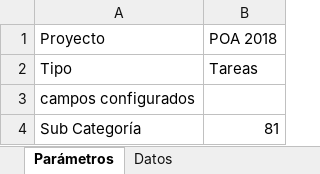
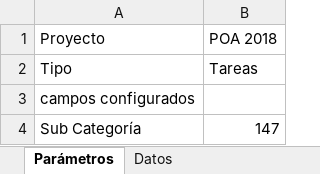
Before and after one commit to LuisCibils/Redmine, an Excel workbook: POA2018.xlsx, sheet Parámetros, drawn as a sheet; values as stored, in another font and other column widths than the file's, no borders; the diff names each change by its address in the sheet, - before the commit and + after, or states it on an @@ line.

```diff
--- a/POA2018.xlsx (sheet Parámetros)
+++ b/POA2018.xlsx (sheet Parámetros)
-B4: 81
+B4: 147
```
Also changed, not shown: sheet Datos, 2 other files.
